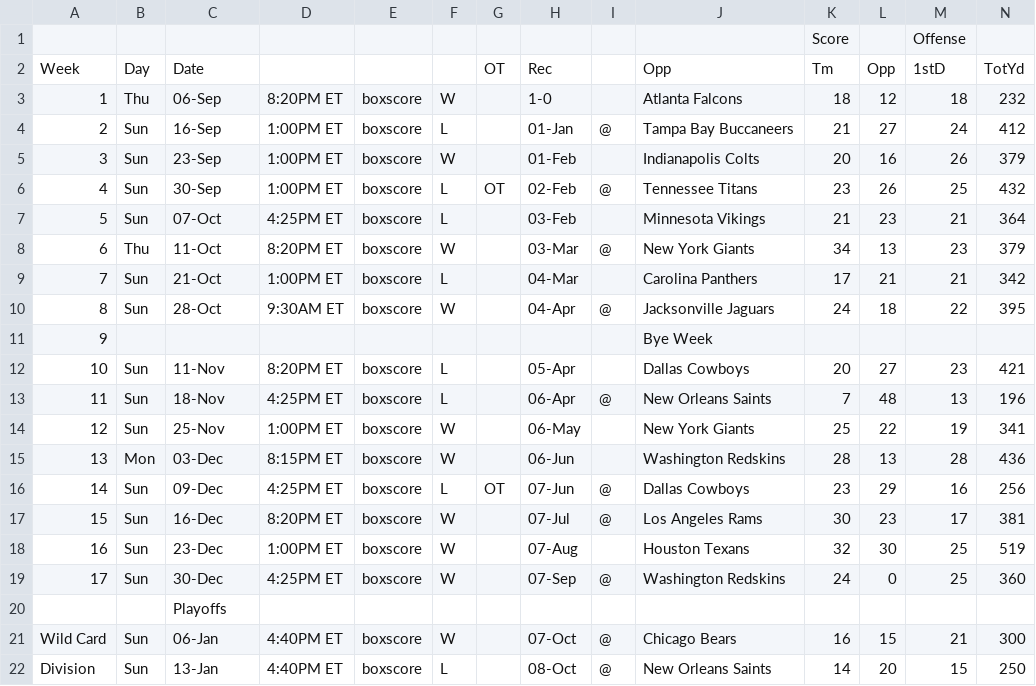
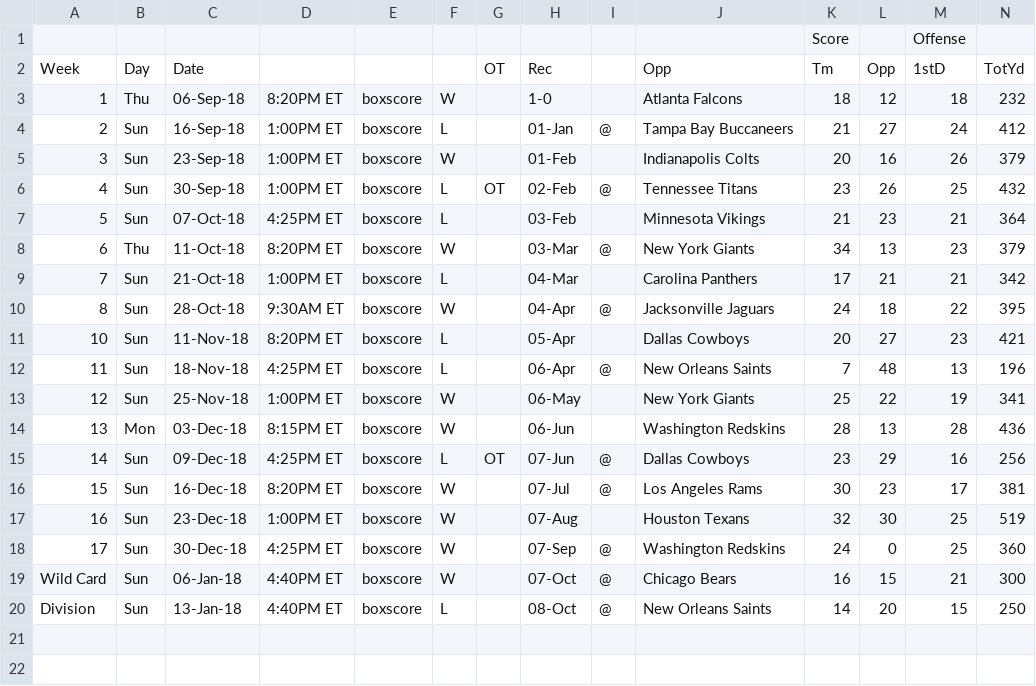
Before and after one commit to crittycar/BigGrega, a CSV file: Eagles/Eagles2018.csv, drawn as a sheet; only a part is shown; removed rows and columns are numbered as before the commit, all else as after; rows hold the shown columns only; the diff names each change by its address in the sheet, - before the commit and + after, or states it on an @@ line.

Commit message:
Update Eagles2018.csv

```diff
--- a/Eagles/Eagles2018.csv
+++ b/Eagles/Eagles2018.csv
-C3: 06-Sep
+C3: 06-Sep-18
-C4: 16-Sep
+C4: 16-Sep-18
-C5: 23-Sep
+C5: 23-Sep-18
-C6: 30-Sep
+C6: 30-Sep-18
-C7: 07-Oct
+C7: 07-Oct-18
-C8: 11-Oct
+C8: 11-Oct-18
-C9: 21-Oct
+C9: 21-Oct-18
-C10: 28-Oct
+C10: 28-Oct-18
-row 11: 9 |  |  |  |  |  |  |  |  | Bye Week
-C11: 11-Nov
+C11: 11-Nov-18
-C12: 18-Nov
+C12: 18-Nov-18
-C13: 25-Nov
+C13: 25-Nov-18
-C14: 03-Dec
+C14: 03-Dec-18
-C15: 09-Dec
+C15: 09-Dec-18
-C16: 16-Dec
+C16: 16-Dec-18
-C17: 23-Dec
+C17: 23-Dec-18
-C18: 30-Dec
+C18: 30-Dec-18
-row 20:  |  | Playoffs
-C19: 06-Jan
+C19: 06-Jan-18
-C20: 13-Jan
+C20: 13-Jan-18
```
